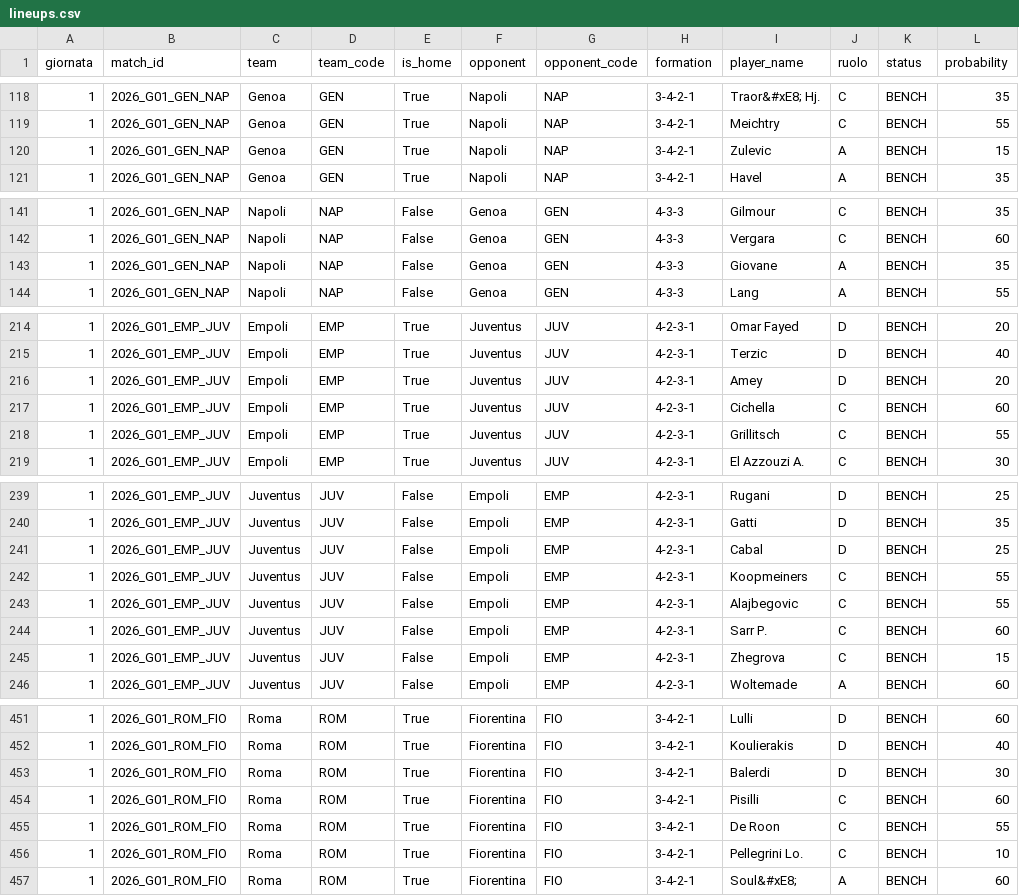
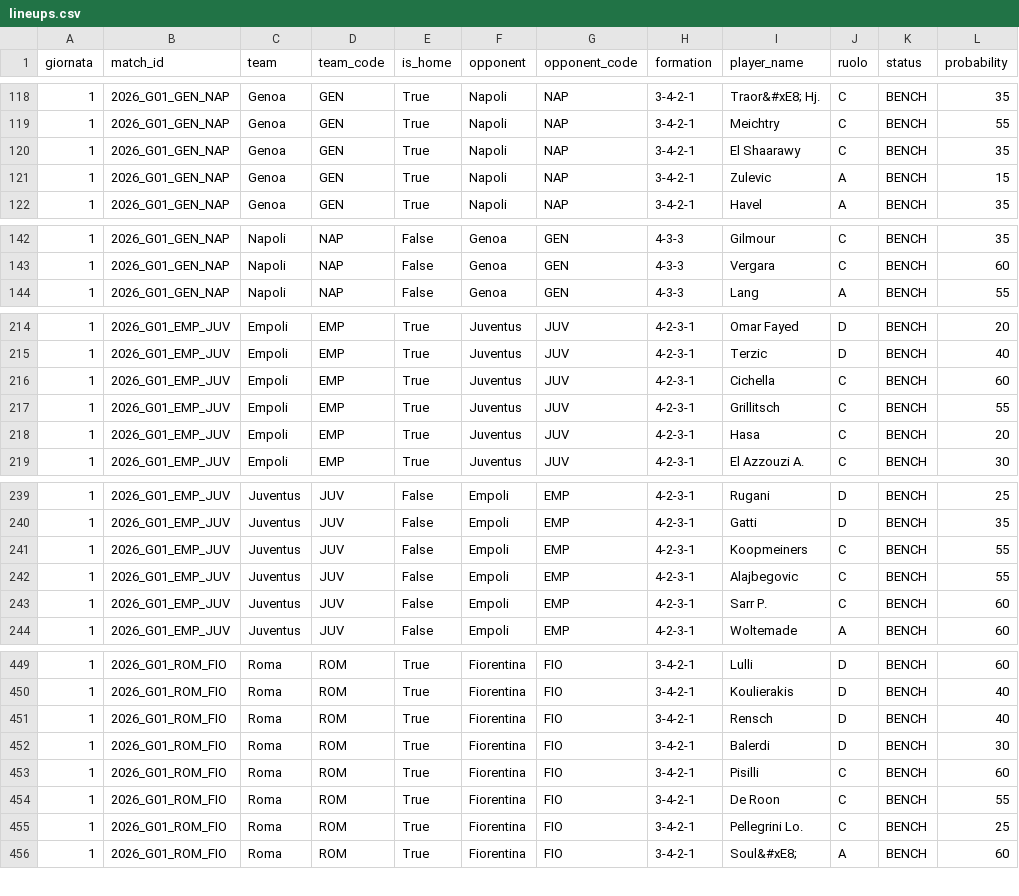
Before and after one commit to umbertomuscillo-blip/Fanta-Ai, a CSV file: data/lineups.csv, drawn as a sheet; only a part is shown, gaps mark what is left out; the diff covers the shown part only.

```diff
--- a/data/lineups.csv
+++ b/data/lineups.csv
@@ -119,2 +119,3 @@ giornata,match_id,team,team_code,is_home,opponent,opponent_code,formation,player
 1,2026_G01_GEN_NAP,Genoa,GEN,True,Napoli,NAP,3-4-2-1,Meichtry,C,BENCH,55
+1,2026_G01_GEN_NAP,Genoa,GEN,True,Napoli,NAP,3-4-2-1,El Shaarawy,C,BENCH,35
 1,2026_G01_GEN_NAP,Genoa,GEN,True,Napoli,NAP,3-4-2-1,Zulevic,A,BENCH,15
@@ -142,3 +143,2 @@ giornata,match_id,team,team_code,is_home,opponent,opponent_code,formation,player
 1,2026_G01_GEN_NAP,Napoli,NAP,False,Genoa,GEN,4-3-3,Vergara,C,BENCH,60
-1,2026_G01_GEN_NAP,Napoli,NAP,False,Genoa,GEN,4-3-3,Giovane,A,BENCH,35
 1,2026_G01_GEN_NAP,Napoli,NAP,False,Genoa,GEN,4-3-3,Lang,A,BENCH,55
@@ -215,5 +215,5 @@ giornata,match_id,team,team_code,is_home,opponent,opponent_code,formation,player
 1,2026_G01_EMP_JUV,Empoli,EMP,True,Juventus,JUV,4-2-3-1,Terzic,D,BENCH,40
-1,2026_G01_EMP_JUV,Empoli,EMP,True,Juventus,JUV,4-2-3-1,Amey,D,BENCH,20
 1,2026_G01_EMP_JUV,Empoli,EMP,True,Juventus,JUV,4-2-3-1,Cichella,C,BENCH,60
 1,2026_G01_EMP_JUV,Empoli,EMP,True,Juventus,JUV,4-2-3-1,Grillitsch,C,BENCH,55
+1,2026_G01_EMP_JUV,Empoli,EMP,True,Juventus,JUV,4-2-3-1,Hasa,C,BENCH,20
 1,2026_G01_EMP_JUV,Empoli,EMP,True,Juventus,JUV,4-2-3-1,El Azzouzi A.,C,BENCH,30
@@ -240,3 +240,2 @@ giornata,match_id,team,team_code,is_home,opponent,opponent_code,formation,player
 1,2026_G01_EMP_JUV,Juventus,JUV,False,Empoli,EMP,4-2-3-1,Gatti,D,BENCH,35
-1,2026_G01_EMP_JUV,Juventus,JUV,False,Empoli,EMP,4-2-3-1,Cabal,D,BENCH,25
 1,2026_G01_EMP_JUV,Juventus,JUV,False,Empoli,EMP,4-2-3-1,Koopmeiners,C,BENCH,55
@@ -244,3 +243,2 @@ giornata,match_id,team,team_code,is_home,opponent,opponent_code,formation,player
 1,2026_G01_EMP_JUV,Juventus,JUV,False,Empoli,EMP,4-2-3-1,Sarr P.,C,BENCH,60
-1,2026_G01_EMP_JUV,Juventus,JUV,False,Empoli,EMP,4-2-3-1,Zhegrova,C,BENCH,15
 1,2026_G01_EMP_JUV,Juventus,JUV,False,Empoli,EMP,4-2-3-1,Woltemade,A,BENCH,60
@@ -452,2 +450,3 @@ giornata,match_id,team,team_code,is_home,opponent,opponent_code,formation,player
 1,2026_G01_ROM_FIO,Roma,ROM,True,Fiorentina,FIO,3-4-2-1,Koulierakis,D,BENCH,40
+1,2026_G01_ROM_FIO,Roma,ROM,True,Fiorentina,FIO,3-4-2-1,Rensch,D,BENCH,40
 1,2026_G01_ROM_FIO,Roma,ROM,True,Fiorentina,FIO,3-4-2-1,Balerdi,D,BENCH,30
@@ -455,3 +454,3 @@ giornata,match_id,team,team_code,is_home,opponent,opponent_code,formation,player
 1,2026_G01_ROM_FIO,Roma,ROM,True,Fiorentina,FIO,3-4-2-1,De Roon,C,BENCH,55
-1,2026_G01_ROM_FIO,Roma,ROM,True,Fiorentina,FIO,3-4-2-1,Pellegrini Lo.,C,BENCH,10
+1,2026_G01_ROM_FIO,Roma,ROM,True,Fiorentina,FIO,3-4-2-1,Pellegrini Lo.,C,BENCH,25
 1,2026_G01_ROM_FIO,Roma,ROM,True,Fiorentina,FIO,3-4-2-1,Soul&#xE8;,A,BENCH,60
```
Also changed, not shown: 1 added row, 1 removed row and 22 edited cells elsewhere in this file, data/players.csv, data/probabili_formazioni.csv, 10 other files.
